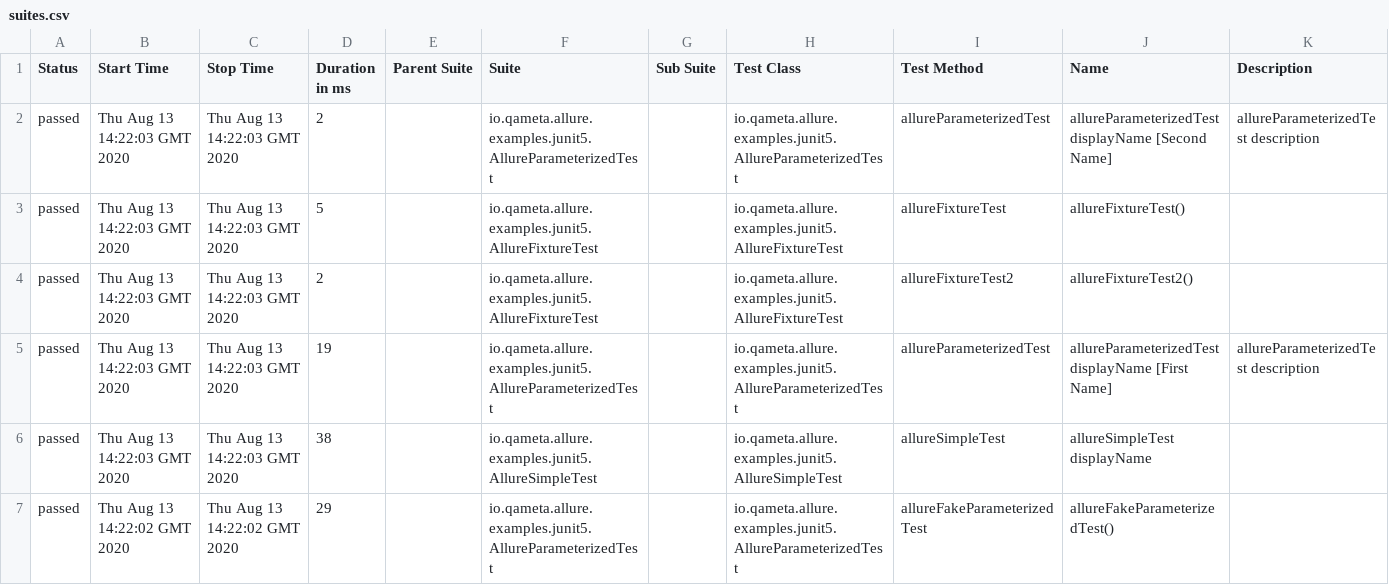
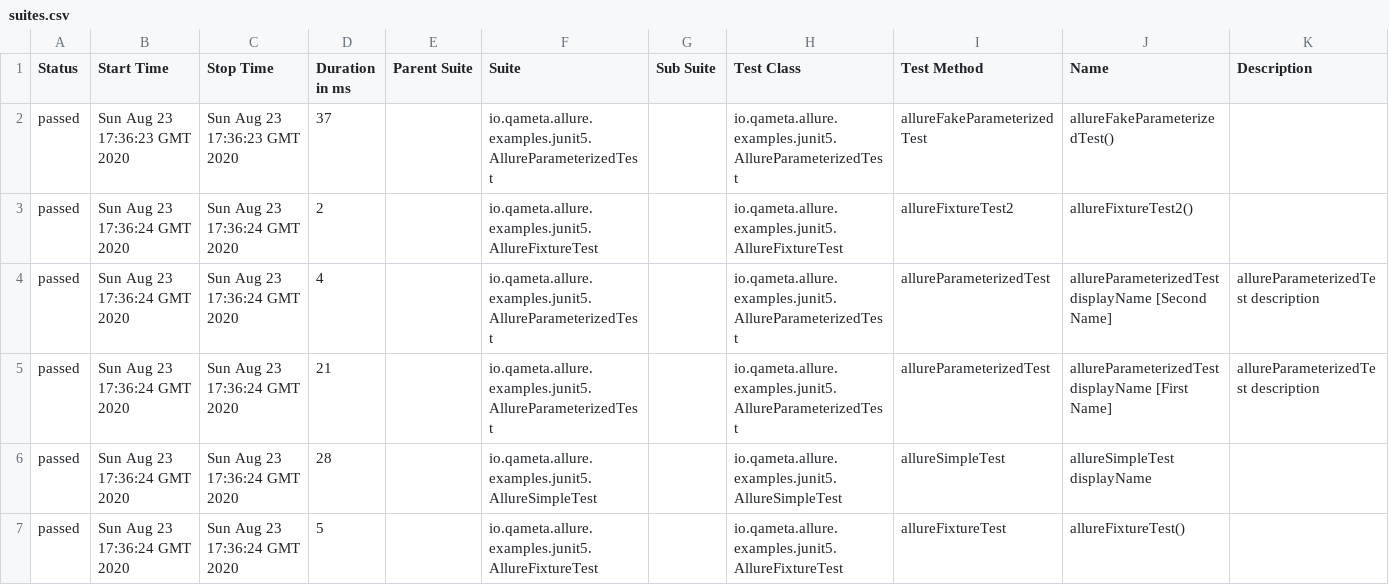
Before and after one commit to sseliverstov/allure-examples, a CSV file: java-junit5-gradle-kts/2/data/suites.csv, drawn as a sheet.

```diff
--- a/java-junit5-gradle-kts/2/data/suites.csv
+++ b/java-junit5-gradle-kts/2/data/suites.csv
@@ -1,7 +1,7 @@
 "Status","Start Time","Stop Time","Duration in ms","Parent Suite","Suite","Sub Suite","Test Class","Test Method","Name","Description"
-"passed","Thu Aug 13 14:22:03 GMT 2020","Thu Aug 13 14:22:03 GMT 2020","2","","io.qameta.allure.examples.junit5.AllureParameterizedTest","","io.qameta.allure.examples.junit5.AllureParameterizedTest","allureParameterizedTest","allureParameterizedTest displayName [Second Name]","allureParameterizedTest description"
-"passed","Thu Aug 13 14:22:03 GMT 2020","Thu Aug 13 14:22:03 GMT 2020","5","","io.qameta.allure.examples.junit5.AllureFixtureTest","","io.qameta.allure.examples.junit5.AllureFixtureTest","allureFixtureTest","allureFixtureTest()",""
-"passed","Thu Aug 13 14:22:03 GMT 2020","Thu Aug 13 14:22:03 GMT 2020","2","","io.qameta.allure.examples.junit5.AllureFixtureTest","","io.qameta.allure.examples.junit5.AllureFixtureTest","allureFixtureTest2","allureFixtureTest2()",""
-"passed","Thu Aug 13 14:22:03 GMT 2020","Thu Aug 13 14:22:03 GMT 2020","19","","io.qameta.allure.examples.junit5.AllureParameterizedTest","","io.qameta.allure.examples.junit5.AllureParameterizedTest","allureParameterizedTest","allureParameterizedTest displayName [First Name]","allureParameterizedTest description"
-"passed","Thu Aug 13 14:22:03 GMT 2020","Thu Aug 13 14:22:03 GMT 2020","38","","io.qameta.allure.examples.junit5.AllureSimpleTest","","io.qameta.allure.examples.junit5.AllureSimpleTest","allureSimpleTest","allureSimpleTest displayName",""
-"passed","Thu Aug 13 14:22:02 GMT 2020","Thu Aug 13 14:22:02 GMT 2020","29","","io.qameta.allure.examples.junit5.AllureParameterizedTest","","io.qameta.allure.examples.junit5.AllureParameterizedTest","allureFakeParameterizedTest","allureFakeParameterizedTest()",""
+"passed","Sun Aug 23 17:36:23 GMT 2020","Sun Aug 23 17:36:23 GMT 2020","37","","io.qameta.allure.examples.junit5.AllureParameterizedTest","","io.qameta.allure.examples.junit5.AllureParameterizedTest","allureFakeParameterizedTest","allureFakeParameterizedTest()",""
+"passed","Sun Aug 23 17:36:24 GMT 2020","Sun Aug 23 17:36:24 GMT 2020","2","","io.qameta.allure.examples.junit5.AllureFixtureTest","","io.qameta.allure.examples.junit5.AllureFixtureTest","allureFixtureTest2","allureFixtureTest2()",""
+"passed","Sun Aug 23 17:36:24 GMT 2020","Sun Aug 23 17:36:24 GMT 2020","4","","io.qameta.allure.examples.junit5.AllureParameterizedTest","","io.qameta.allure.examples.junit5.AllureParameterizedTest","allureParameterizedTest","allureParameterizedTest displayName [Second Name]","allureParameterizedTest description"
+"passed","Sun Aug 23 17:36:24 GMT 2020","Sun Aug 23 17:36:24 GMT 2020","21","","io.qameta.allure.examples.junit5.AllureParameterizedTest","","io.qameta.allure.examples.junit5.AllureParameterizedTest","allureParameterizedTest","allureParameterizedTest displayName [First Name]","allureParameterizedTest description"
+"passed","Sun Aug 23 17:36:24 GMT 2020","Sun Aug 23 17:36:24 GMT 2020","28","","io.qameta.allure.examples.junit5.AllureSimpleTest","","io.qameta.allure.examples.junit5.AllureSimpleTest","allureSimpleTest","allureSimpleTest displayName",""
+"passed","Sun Aug 23 17:36:24 GMT 2020","Sun Aug 23 17:36:24 GMT 2020","5","","io.qameta.allure.examples.junit5.AllureFixtureTest","","io.qameta.allure.examples.junit5.AllureFixtureTest","allureFixtureTest","allureFixtureTest()",""
```
Also changed, not shown: 32 other files.
